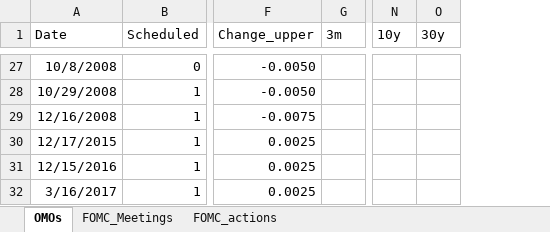
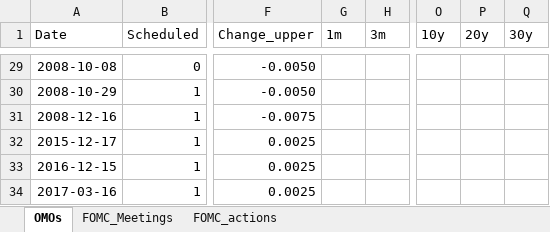
Before and after one commit to jngod2011/MonetPolicy, an Excel workbook: data/FED_OpenMarket_Operations.xlsx, sheet OMOs, drawn as a sheet; only a part is shown, gaps mark what is left out; values as stored, in another font and other column widths than the file's, no borders; addresses are those after the commit; the diff covers the shown part only; the diff names each change by its address in the sheet, - before the commit and + after, or states it on an @@ line.

```diff
--- a/data/FED_OpenMarket_Operations.xlsx (sheet OMOs)
+++ b/data/FED_OpenMarket_Operations.xlsx (sheet OMOs)
+column G (1m), empty
+column P (20y), empty
-A29 (Date): 10/8/2008
+A29 (Date): 2008-10-08
-A30 (Date): 10/29/2008
+A30 (Date): 2008-10-29
-A31 (Date): 12/16/2008
+A31 (Date): 2008-12-16
-A32 (Date): 12/17/2015
+A32 (Date): 2015-12-17
-A33 (Date): 12/15/2016
+A33 (Date): 2016-12-15
-A34 (Date): 3/16/2017
+A34 (Date): 2017-03-16
```
Also changed, not shown: 2 added rows and 25 edited cells elsewhere in this sheet, formulas that keep their value.
